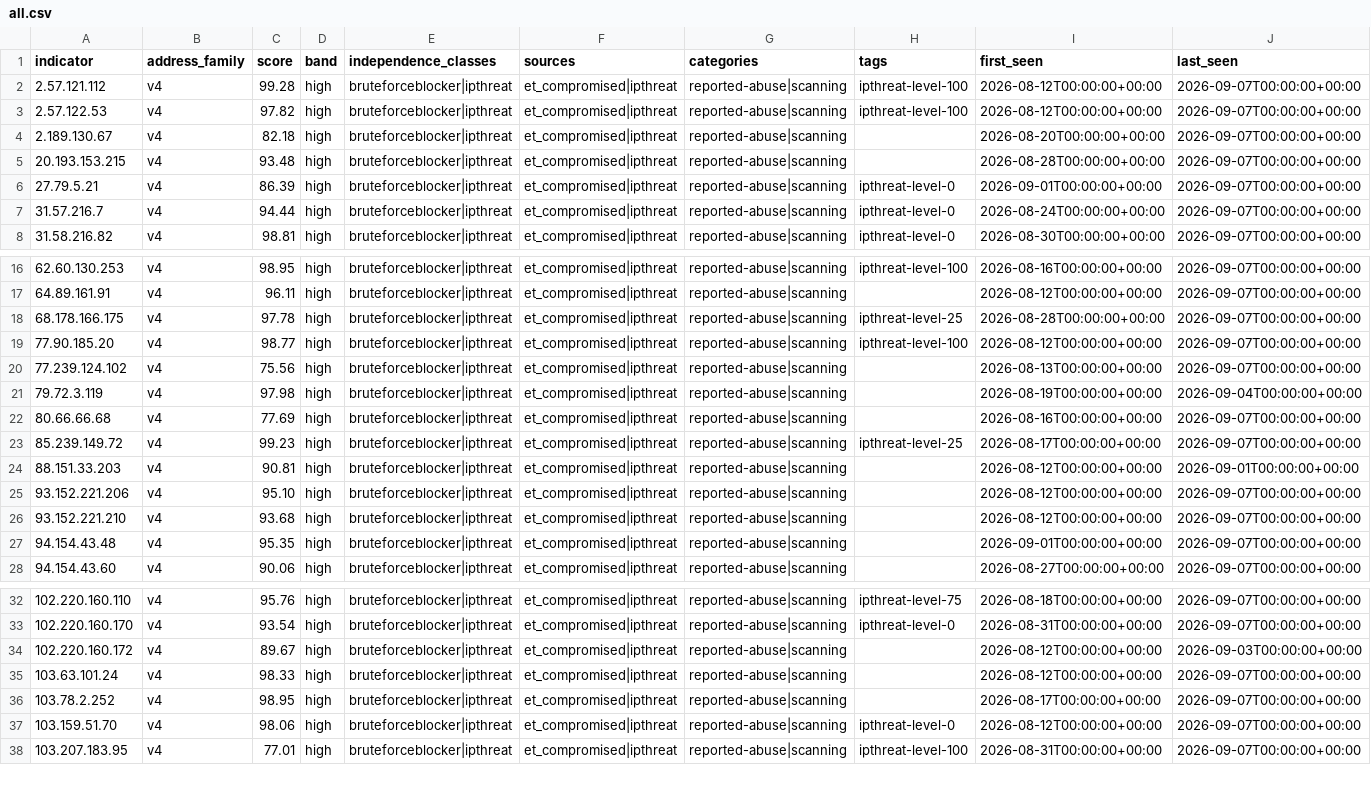
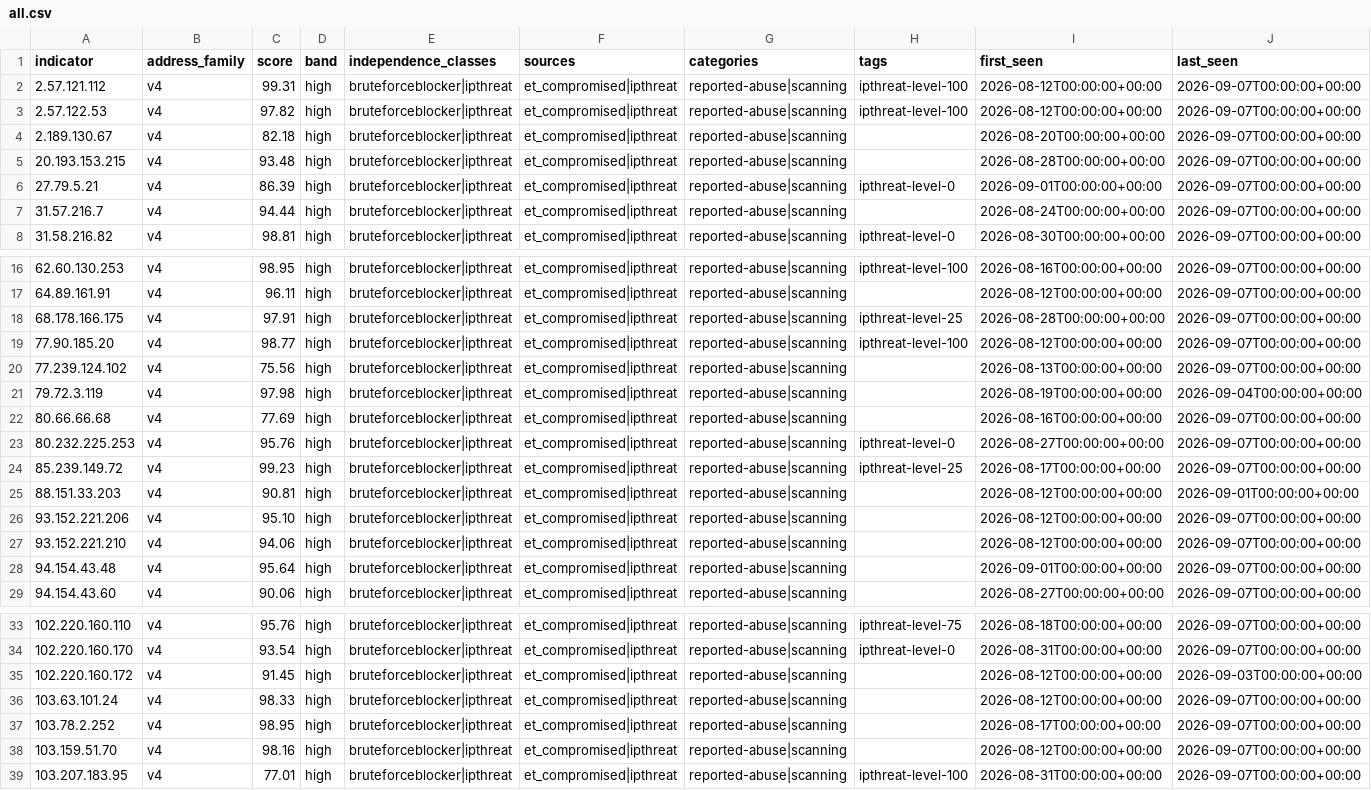
Before and after one commit to neilweitzel/xfeeds, a CSV file: feeds/clean/all.csv, drawn as a sheet; only a part is shown, gaps mark what is left out; addresses are those after the commit; rows hold the shown columns only; the diff covers the shown part only; the diff names each change by its address in the sheet, - before the commit and + after, or states it on an @@ line.

```diff
--- a/feeds/clean/all.csv
+++ b/feeds/clean/all.csv
-C2 (score): 99.28
+C2 (score): 99.31
-H7 (tags): ipthreat-level-0
+H7 (tags): (empty)
-C18 (score): 97.78
+C18 (score): 97.91
+row 23: 80.232.225.253 | v4 | 95.76 | high | bruteforceblocker|ipthreat | et_compromised|ipthreat | reported-abuse|scanning | ipthreat-level-0 | 2026-08-27T00:00:00+00:00 | 2026-09-07T00:00:00+00:00
-C27 (score): 93.68
+C27 (score): 94.06
-C28 (score): 95.35
+C28 (score): 95.64
-C35 (score): 89.67
+C35 (score): 91.45
-C38 (score): 98.06
+C38 (score): 98.16
-H38 (tags): ipthreat-level-0
+H38 (tags): (empty)
```
Also changed, not shown: 5 edited cells elsewhere in this file, 52 other files.
